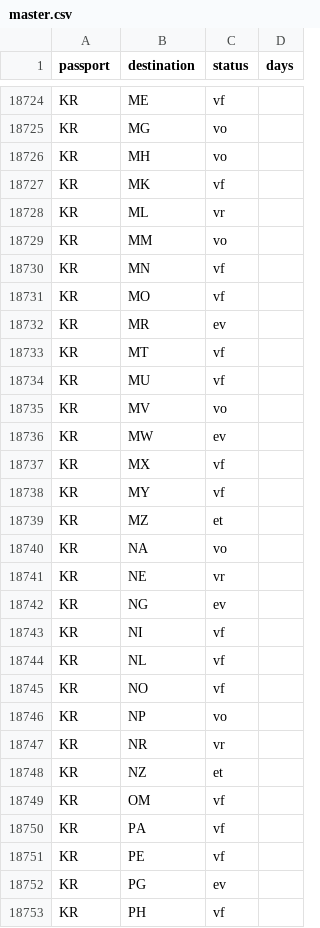
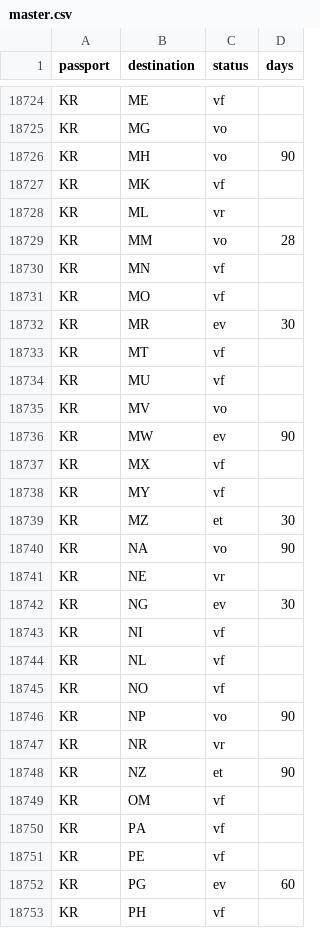
Before and after one commit to savvydarknight/r-passe, a CSV file: data/master.csv, drawn as a sheet; only a part is shown, gaps mark what is left out; the diff covers the shown part only.

Commit message:
edit: 60 route changes

```diff
--- a/data/master.csv
+++ b/data/master.csv
@@ -18725,9 +18725,9 @@ KR,ME,vf,
 KR,MG,vo,
-KR,MH,vo,
+KR,MH,vo,90
 KR,MK,vf,
 KR,ML,vr,
-KR,MM,vo,
+KR,MM,vo,28
 KR,MN,vf,
 KR,MO,vf,
-KR,MR,ev,
+KR,MR,ev,30
 KR,MT,vf,
@@ -18735,9 +18735,9 @@ KR,MU,vf,
 KR,MV,vo,
-KR,MW,ev,
+KR,MW,ev,90
 KR,MX,vf,
 KR,MY,vf,
-KR,MZ,et,
-KR,NA,vo,
+KR,MZ,et,30
+KR,NA,vo,90
 KR,NE,vr,
-KR,NG,ev,
+KR,NG,ev,30
 KR,NI,vf,
@@ -18745,5 +18745,5 @@ KR,NL,vf,
 KR,NO,vf,
-KR,NP,vo,
+KR,NP,vo,90
 KR,NR,vr,
-KR,NZ,et,
+KR,NZ,et,90
 KR,OM,vf,
@@ -18751,3 +18751,3 @@ KR,PA,vf,
 KR,PE,vf,
-KR,PG,ev,
+KR,PG,ev,60
 KR,PH,vf,
```
Also changed, not shown: 55 edited cells elsewhere in this file.
